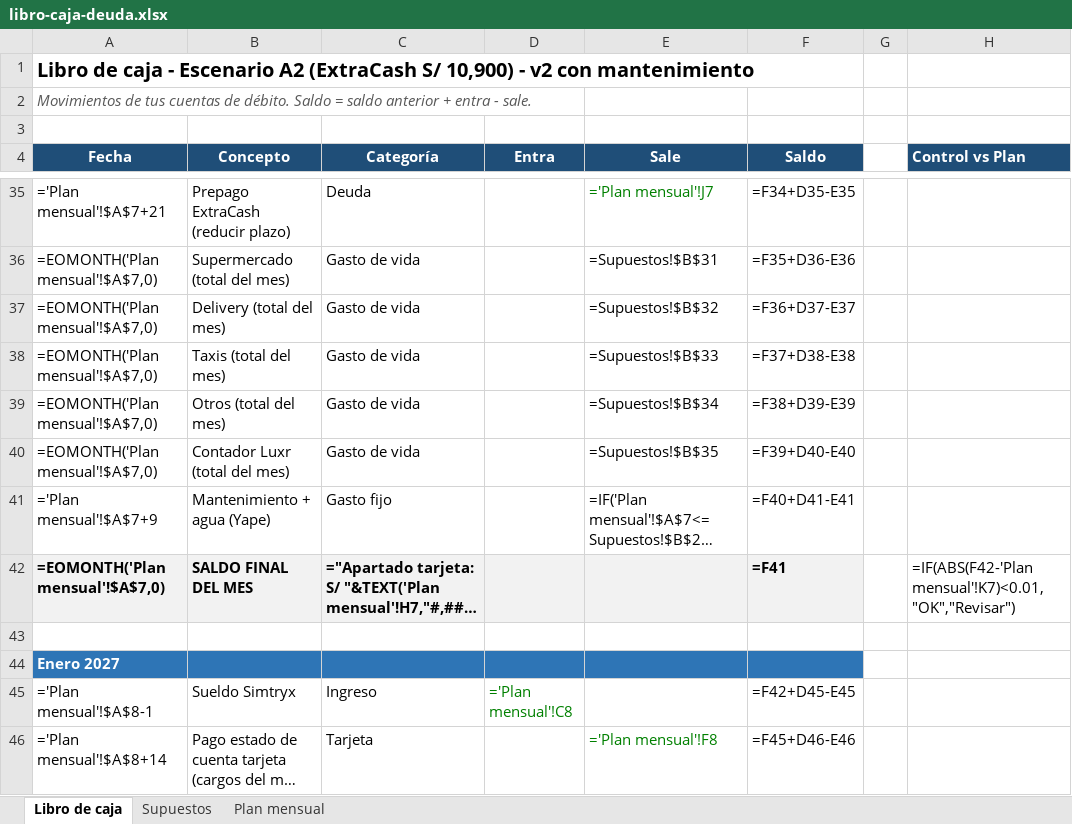
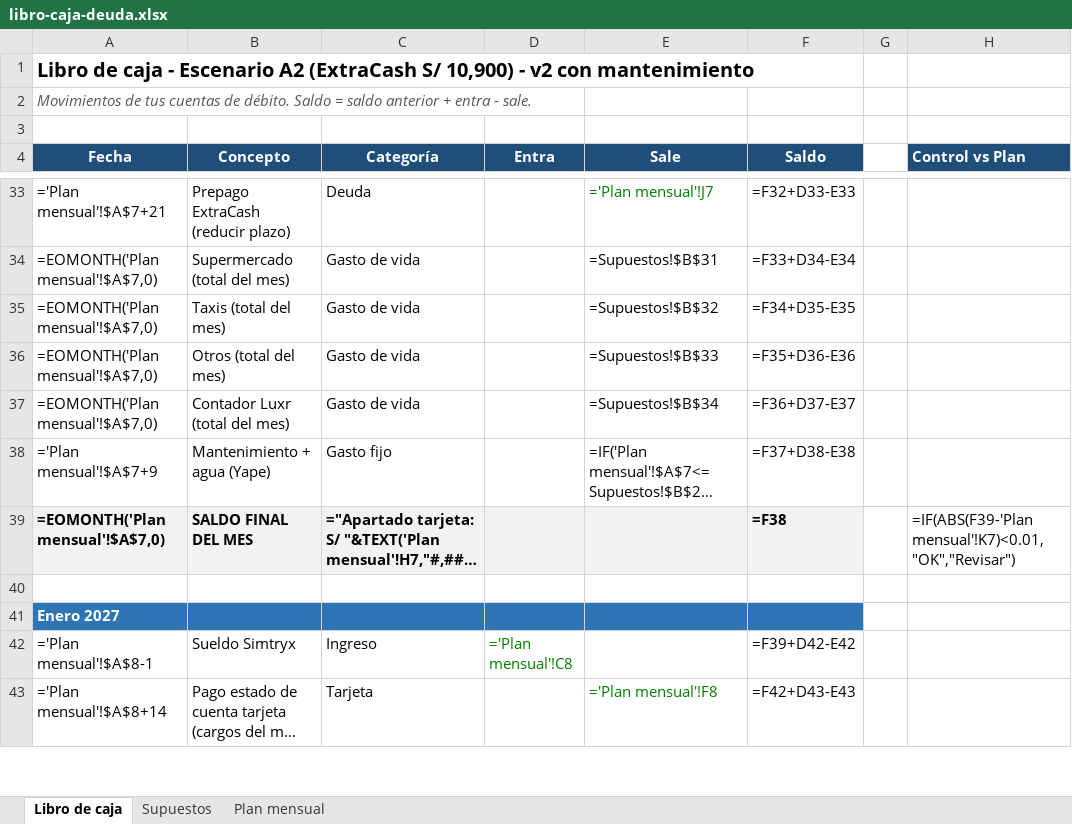
Before and after one commit to luxr-mngr/AI-Notez, an Excel workbook: finanzas/libro-caja-deuda.xlsx, sheet Libro de caja, drawn as a sheet; only a part is shown, gaps mark what is left out; long unchanged cells end in …; values as stored, in another font and other column widths than the file's, no borders; formulas without a stored value are shown as written; removed rows and columns are numbered as before the commit, all else as after; the diff covers the shown part only; the diff names each change by its address in the sheet, - before the commit and + after, or states it on an @@ line.

```diff
--- a/finanzas/libro-caja-deuda.xlsx (sheet Libro de caja)
+++ b/finanzas/libro-caja-deuda.xlsx (sheet Libro de caja)
-F33 (Saldo): =F34+D35-E35
+F33 (Saldo): =F32+D33-E33
-F34 (Saldo): =F35+D36-E36
+F34 (Saldo): =F33+D34-E34
-row 37: =EOMONTH('Plan mensual'!$A$7,0) | Delivery (total del mes) | Gasto de vida |  | =Supuestos!$B$32 | =F36+D37-E37
-E35 (Sale): =Supuestos!$B$33
+E35 (Sale): =Supuestos!$B$32
-F35 (Saldo): =F37+D38-E38
+F35 (Saldo): =F34+D35-E35
-E36 (Sale): =Supuestos!$B$34
+E36 (Sale): =Supuestos!$B$33
-F36 (Saldo): =F38+D39-E39
+F36 (Saldo): =F35+D36-E36
-E37 (Sale): =Supuestos!$B$35
+E37 (Sale): =Supuestos!$B$34
-F37 (Saldo): =F39+D40-E40
+F37 (Saldo): =F36+D37-E37
-F38 (Saldo): =F40+D41-E41
+F38 (Saldo): =F37+D38-E38
-F39 (Saldo): =F41
+F39 (Saldo): =F38
-H39 (Control vs Plan): =IF(ABS(F42-'Plan mensual'!K7)<0.01,"OK","Revisar")
+H39 (Control vs Plan): =IF(ABS(F39-'Plan mensual'!K7)<0.01,"OK","Revisar")
-F42 (Saldo): =F42+D45-E45
+F42 (Saldo): =F39+D42-E42
-F43 (Saldo): =F45+D46-E46
+F43 (Saldo): =F42+D43-E43
```
Also changed, not shown: 8 removed rows and 105 edited cells elsewhere in this sheet, sheet Plan mensual, sheet Supuestos.
